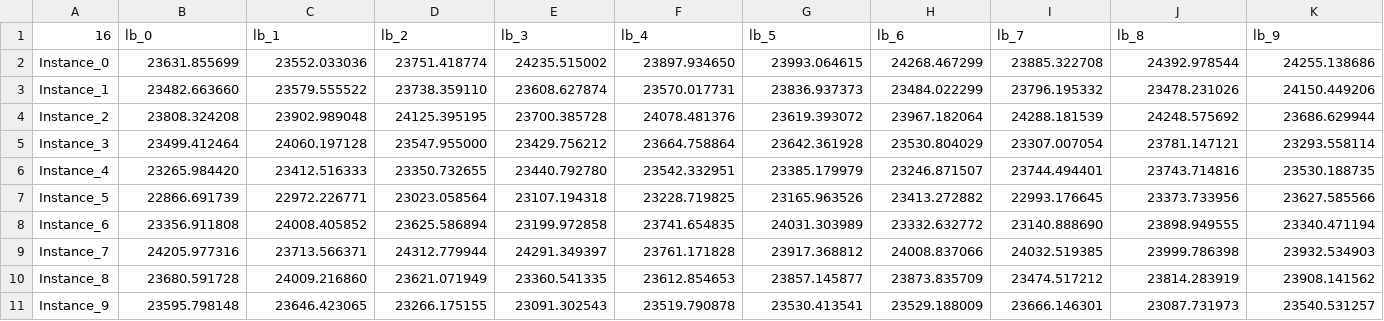
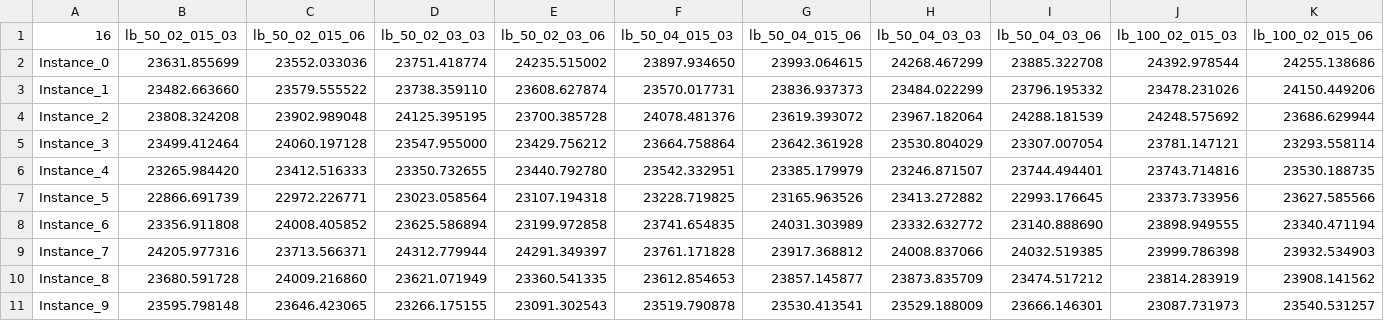
Before and after one commit to Zerby0/or2, a CSV file: csv_perf_prof/local_branch.csv, drawn as a sheet; only a part is shown; the diff covers the shown part only; the diff names each change by its address in the sheet, - before the commit and + after, or states it on an @@ line.

```diff
--- a/csv_perf_prof/local_branch.csv
+++ b/csv_perf_prof/local_branch.csv
-B1: lb_0
+B1: lb_50_02_015_03
-C1: lb_1
+C1: lb_50_02_015_06
-D1: lb_2
+D1: lb_50_02_03_03
-E1: lb_3
+E1: lb_50_02_03_06
-F1: lb_4
+F1: lb_50_04_015_03
-G1: lb_5
+G1: lb_50_04_015_06
-H1: lb_6
+H1: lb_50_04_03_03
-I1: lb_7
+I1: lb_50_04_03_06
-J1: lb_8
+J1: lb_100_02_015_03
-K1: lb_9
+K1: lb_100_02_015_06
```
Also changed, not shown: 6 edited cells elsewhere in this file, csv_perf_prof/BenderVSBranchAndCut.csv, csv_perf_prof/hard_fixing.csv, 19 other files.
